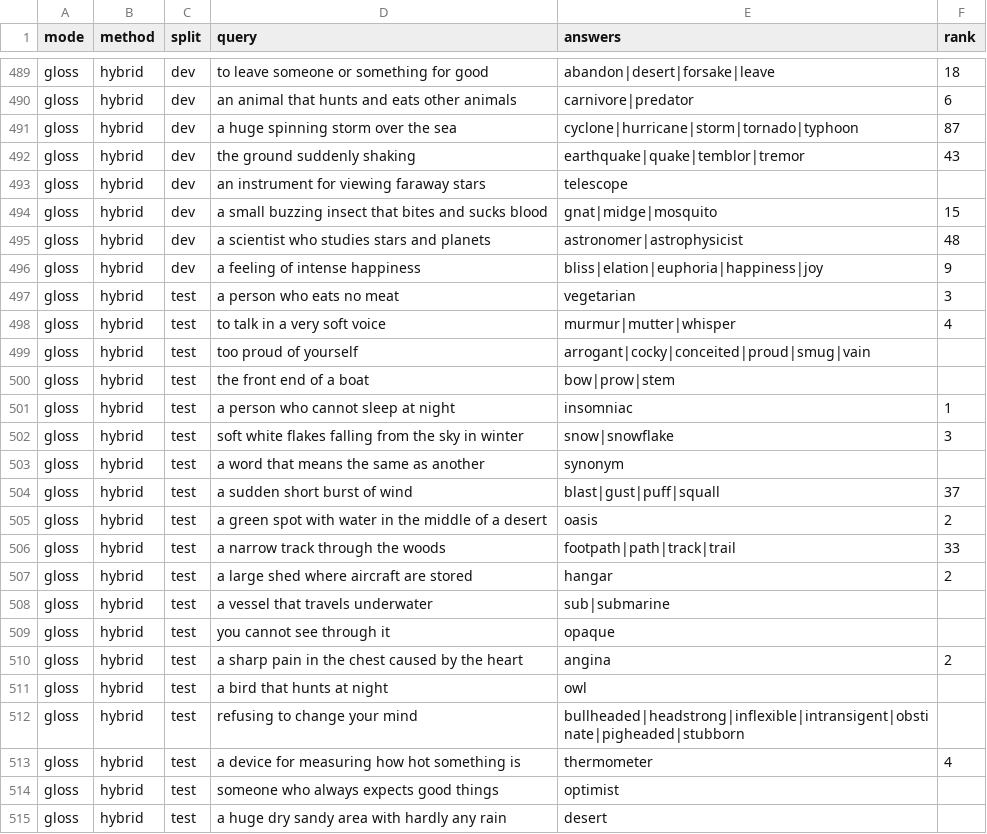
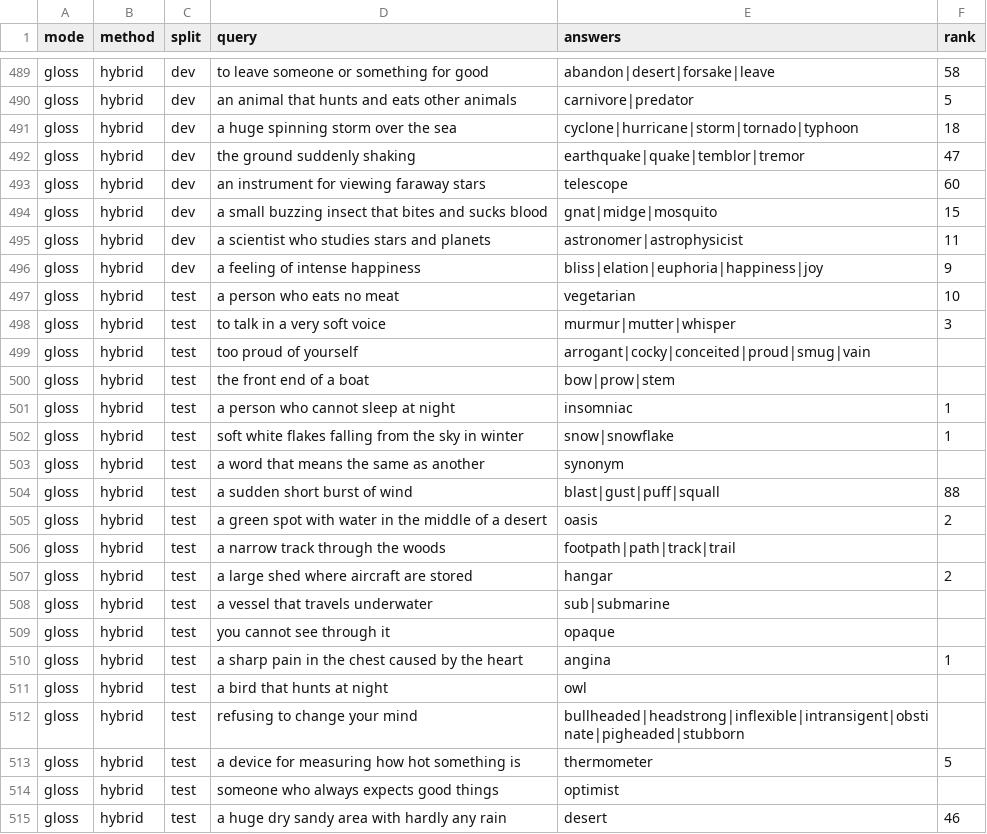
Before and after one commit to jyotraval/nlp-project, a CSV file: results/per_query_ranks.csv, drawn as a sheet; only a part is shown, gaps mark what is left out; the diff covers the shown part only; the diff names each change by its address in the sheet, - before the commit and + after, or states it on an @@ line.

```diff
--- a/results/per_query_ranks.csv
+++ b/results/per_query_ranks.csv
-F489 (rank): 18
+F489 (rank): 58
-F490 (rank): 6
+F490 (rank): 5
-F491 (rank): 87
+F491 (rank): 18
-F492 (rank): 43
+F492 (rank): 47
-F493 (rank): (empty)
+F493 (rank): 60
-F495 (rank): 48
+F495 (rank): 11
-F497 (rank): 3
+F497 (rank): 10
-F498 (rank): 4
+F498 (rank): 3
-F502 (rank): 3
+F502 (rank): 1
-F504 (rank): 37
+F504 (rank): 88
-F506 (rank): 33
+F506 (rank): (empty)
-F510 (rank): 2
+F510 (rank): 1
-F513 (rank): 4
+F513 (rank): 5
-F515 (rank): (empty)
+F515 (rank): 46
```
Also changed, not shown: 47 edited cells elsewhere in this file, results/metrics.csv, 12 other files.
